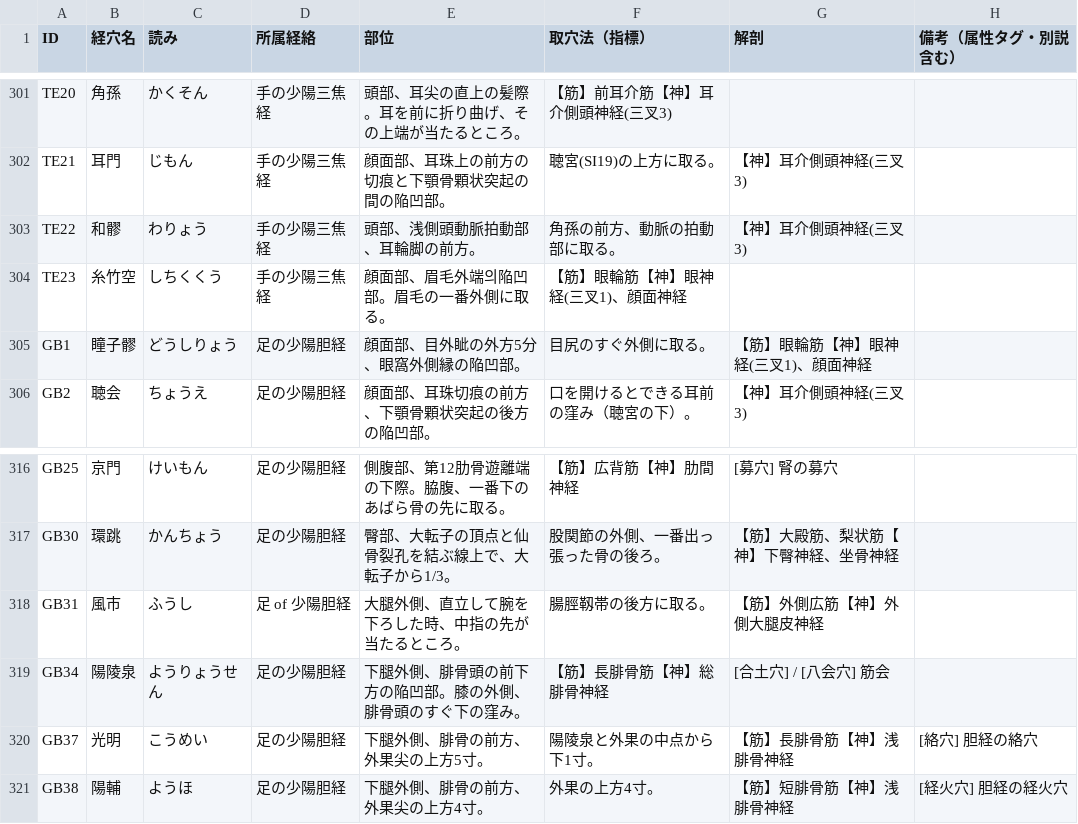
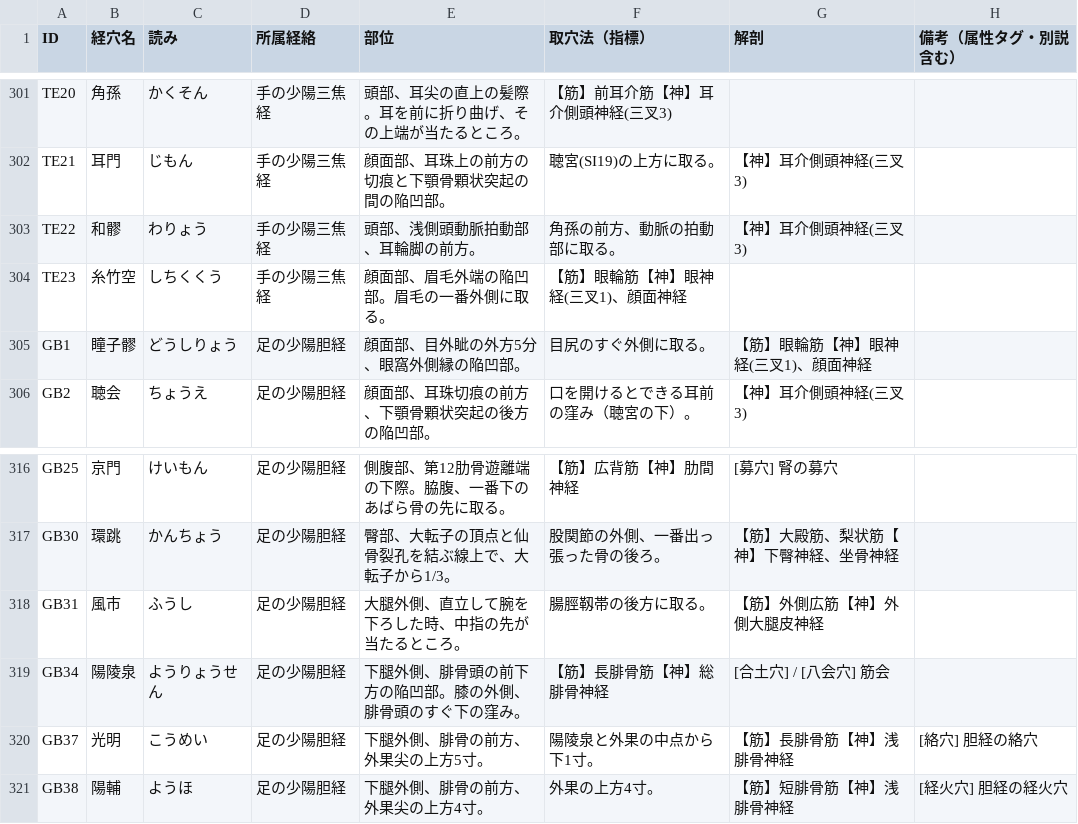
Before and after one commit to kaoman0079-ops/keiraku-master, a CSV file: data1.csv, drawn as a sheet; only a part is shown, gaps mark what is left out; the diff covers the shown part only.

```diff
--- a/data1.csv
+++ b/data1.csv
@@ -303,3 +303,3 @@ TE21,耳門,じもん,手の少陽三焦経,"顔面部、耳珠上の前方の
 TE22,和髎,わりょう,手の少陽三焦経,"頭部、浅側頭動脈拍動部、耳輪脚の前方。",角孫の前方、動脈の拍動部に取る。,【神】耳介側頭神経(三叉3),
-TE23,糸竹空,しちくくう,手の少陽三焦経,顔面部、眉毛外端의陥凹部。眉毛の一番外側に取る。,【筋】眼輪筋【神】眼神経(三叉1)、顔面神経,
+TE23,糸竹空,しちくくう,手の少陽三焦経,顔面部、眉毛外端の陥凹部。眉毛の一番外側に取る。,【筋】眼輪筋【神】眼神経(三叉1)、顔面神経,
 GB1,瞳子髎,どうしりょう,足の少陽胆経,"顔面部、目外眦の外方5分、眼窩外側縁の陥凹部。",目尻のすぐ外側に取る。,【筋】眼輪筋【神】眼神経(三叉1)、顔面神経,
@@ -317,3 +317,3 @@ GB25,京門,けいもん,足の少陽胆経,側腹部、第12肋骨遊離端の
 GB30,環跳,かんちょう,足の少陽胆経,"臀部、大転子の頂点と仙骨裂孔を結ぶ線上で、大転子から1/3。",股関節の外側、一番出っ張った骨の後ろ。,【筋】大殿筋、梨状筋【神】下臀神経、坐骨神経,
-GB31,風市,ふうし,足 of 少陽胆経,"大腿外側、直立して腕を下ろした時、中指の先が当たるところ。",腸脛靱帯の後方に取る。,【筋】外側広筋【神】外側大腿皮神経,
+GB31,風市,ふうし,足の少陽胆経,"大腿外側、直立して腕を下ろした時、中指の先が当たるところ。",腸脛靱帯の後方に取る。,【筋】外側広筋【神】外側大腿皮神経,
 GB34,陽陵泉,ようりょうせん,足の少陽胆経,下腿外側、腓骨頭の前下方の陥凹部。膝の外側、腓骨頭のすぐ下の窪み。,【筋】長腓骨筋【神】総腓骨神経,[合土穴] / [八会穴] 筋会
```
Also changed, not shown: 12 edited cells elsewhere in this file.
